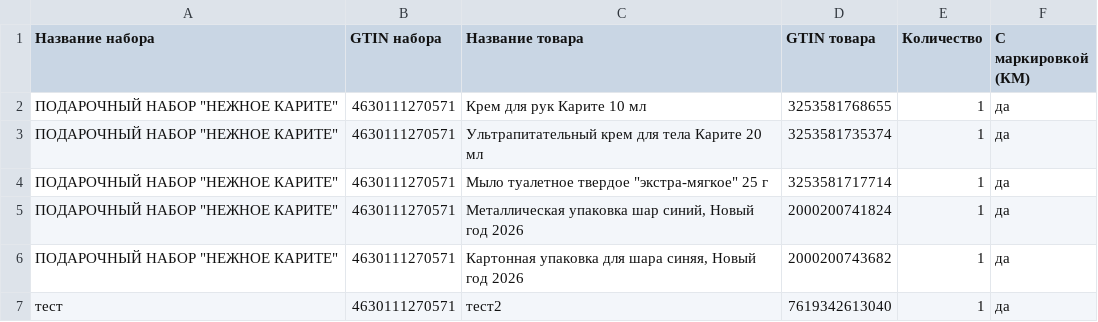
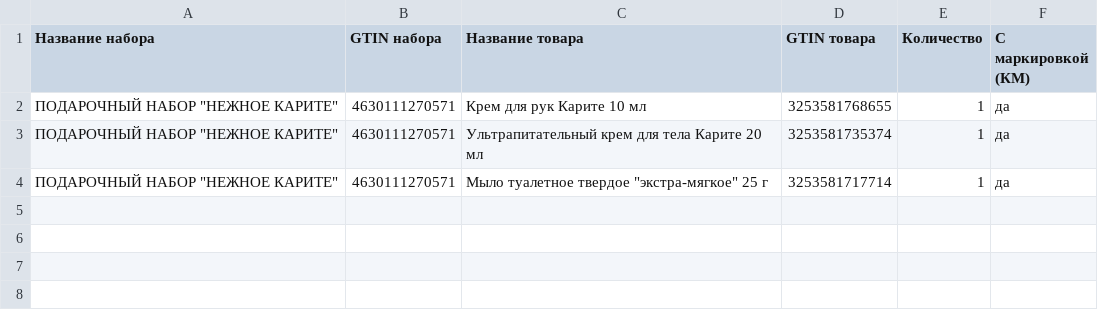
Before and after one commit to d3nmi/Lox, a CSV file: km-tracker-py/kits.csv, drawn as a sheet; the diff names each change by its address in the sheet, - before the commit and + after, or states it on an @@ line.

```diff
--- a/km-tracker-py/kits.csv
+++ b/km-tracker-py/kits.csv
-row 5: ПОДАРОЧНЫЙ НАБОР "НЕЖНОЕ КАРИТЕ" | 4630111270571 | Металлическая упаковка шар синий, Новый год 2026 | 2000200741824 | 1 | да
-row 6: ПОДАРОЧНЫЙ НАБОР "НЕЖНОЕ КАРИТЕ" | 4630111270571 | Картонная упаковка для шара синяя, Новый год 2026 | 2000200743682 | 1 | да
-row 7: тест | 4630111270571 | тест2 | 7619342613040 | 1 | да
```
Also changed, not shown: 9 other files.
